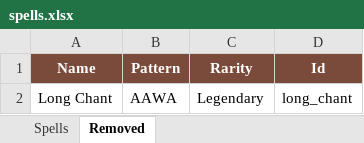
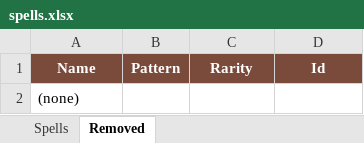
Before and after one commit to Vu-QuangMinh/The-last-tree, an Excel workbook: docs/spells.xlsx, sheet Removed, drawn as a sheet; values as stored, in another font and other column widths than the file's, no borders; removed rows and columns are numbered as before the commit, all else as after; the diff names each change by its address in the sheet, - before the commit and + after, or states it on an @@ line.

```diff
--- a/docs/spells.xlsx (sheet Removed)
+++ b/docs/spells.xlsx (sheet Removed)
-row 2: Long Chant | AAWA | Legendary | long_chant
+row 2: (none)
```
Also changed, not shown: sheet Spells, 35 other files.
